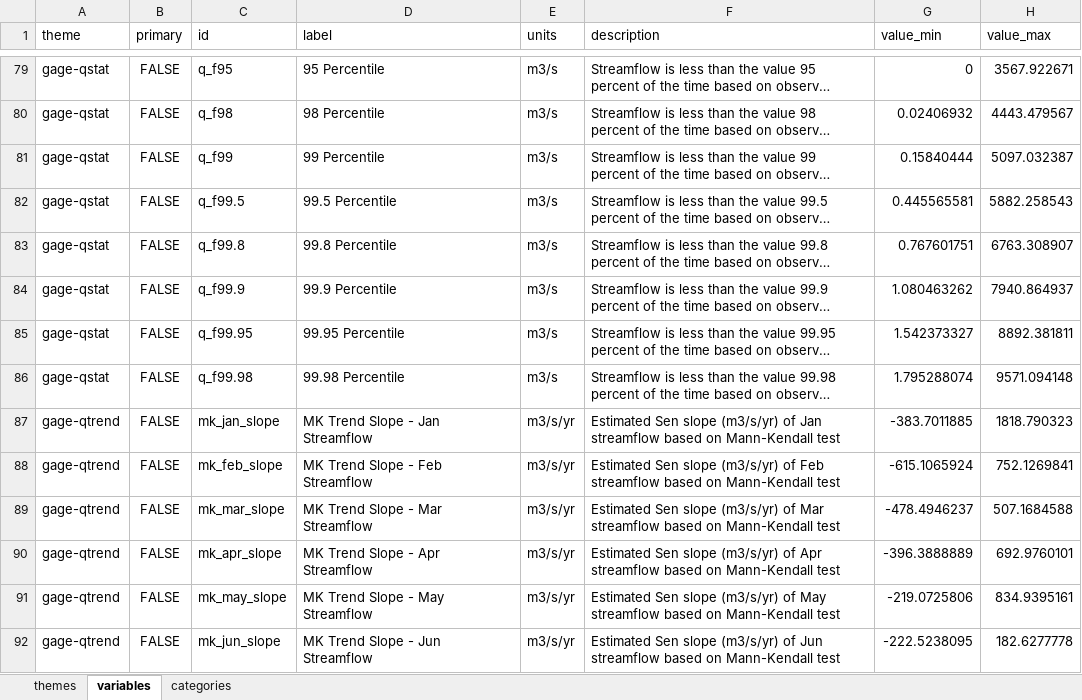
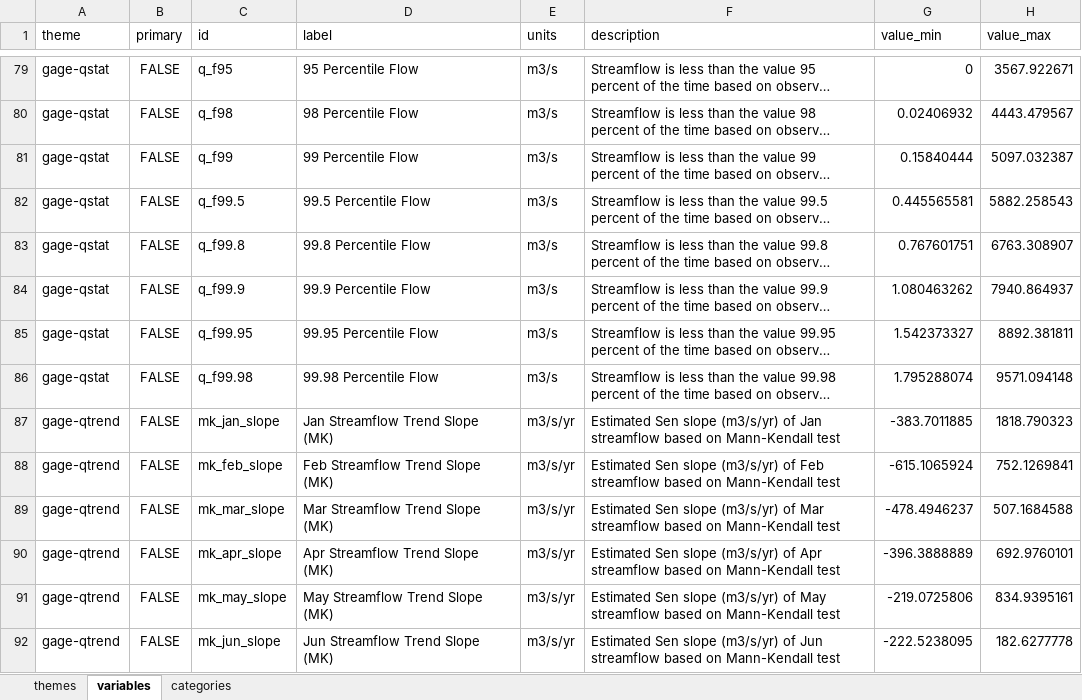
Before and after one commit to walkerjeffd/ice-lmg, an Excel workbook: r/xlsx/themes.xlsx, sheet variables, drawn as a sheet; only a part is shown, gaps mark what is left out; long unchanged cells end in …; values as stored, in another font and other column widths than the file's, no borders; the diff covers the shown part only; the diff names each change by its address in the sheet, - before the commit and + after, or states it on an @@ line.

Commit message:
update variable labels

```diff
--- a/r/xlsx/themes.xlsx (sheet variables)
+++ b/r/xlsx/themes.xlsx (sheet variables)
-D79 (label): 95 Percentile
+D79 (label): 95 Percentile Flow
-D80 (label): 98 Percentile
+D80 (label): 98 Percentile Flow
-D81 (label): 99 Percentile
+D81 (label): 99 Percentile Flow
-D82 (label): 99.5 Percentile
+D82 (label): 99.5 Percentile Flow
-D83 (label): 99.8 Percentile
+D83 (label): 99.8 Percentile Flow
-D84 (label): 99.9 Percentile
+D84 (label): 99.9 Percentile Flow
-D85 (label): 99.95 Percentile
+D85 (label): 99.95 Percentile Flow
-D86 (label): 99.98 Percentile
+D86 (label): 99.98 Percentile Flow
-D87 (label): MK Trend Slope - Jan Streamflow
+D87 (label): Jan Streamflow Trend Slope (MK)
-D88 (label): MK Trend Slope - Feb Streamflow
+D88 (label): Feb Streamflow Trend Slope (MK)
-D89 (label): MK Trend Slope - Mar Streamflow
+D89 (label): Mar Streamflow Trend Slope (MK)
-D90 (label): MK Trend Slope - Apr Streamflow
+D90 (label): Apr Streamflow Trend Slope (MK)
-D91 (label): MK Trend Slope - May Streamflow
+D91 (label): May Streamflow Trend Slope (MK)
-D92 (label): MK Trend Slope - Jun Streamflow
+D92 (label): Jun Streamflow Trend Slope (MK)
```
Also changed, not shown: 78 edited cells elsewhere in this sheet.
